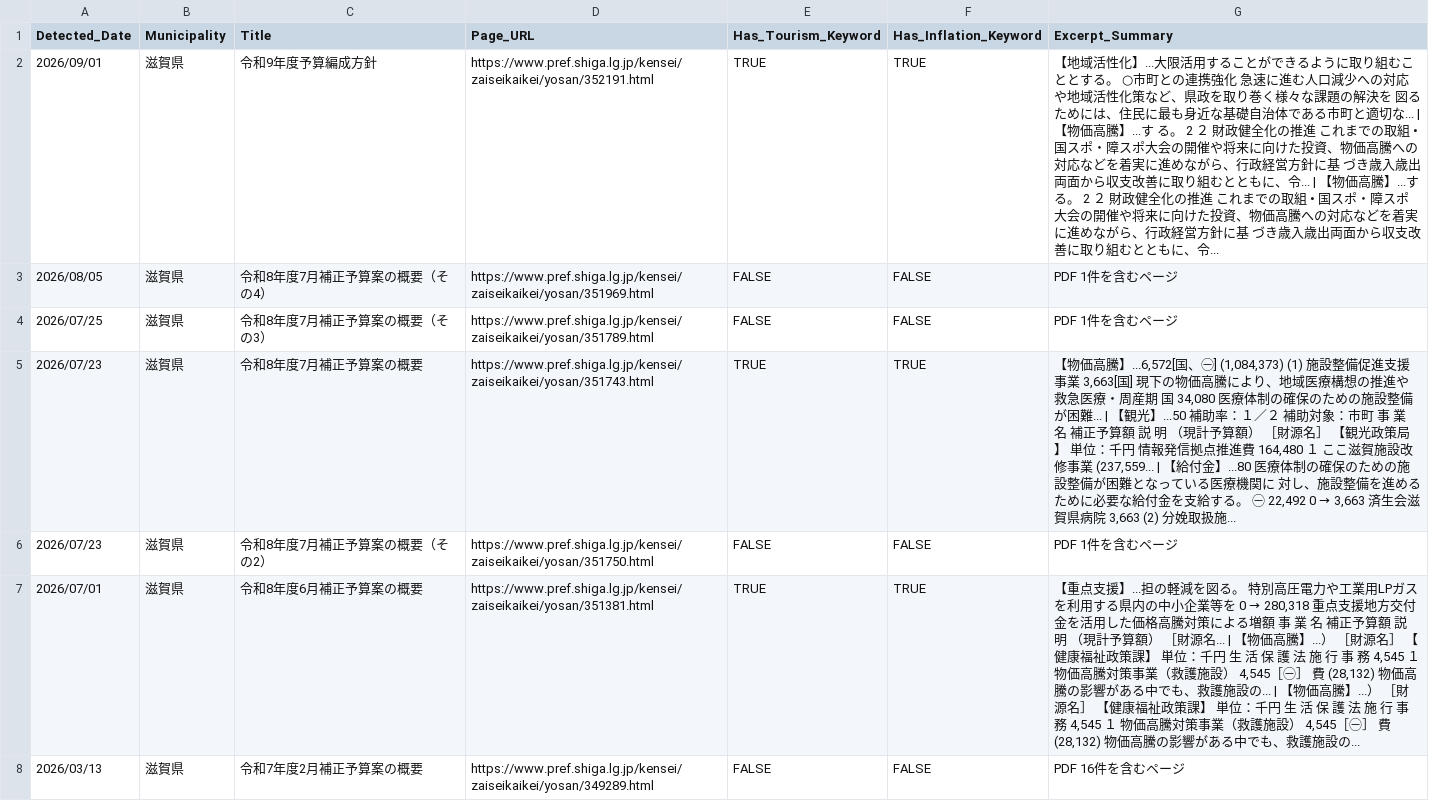
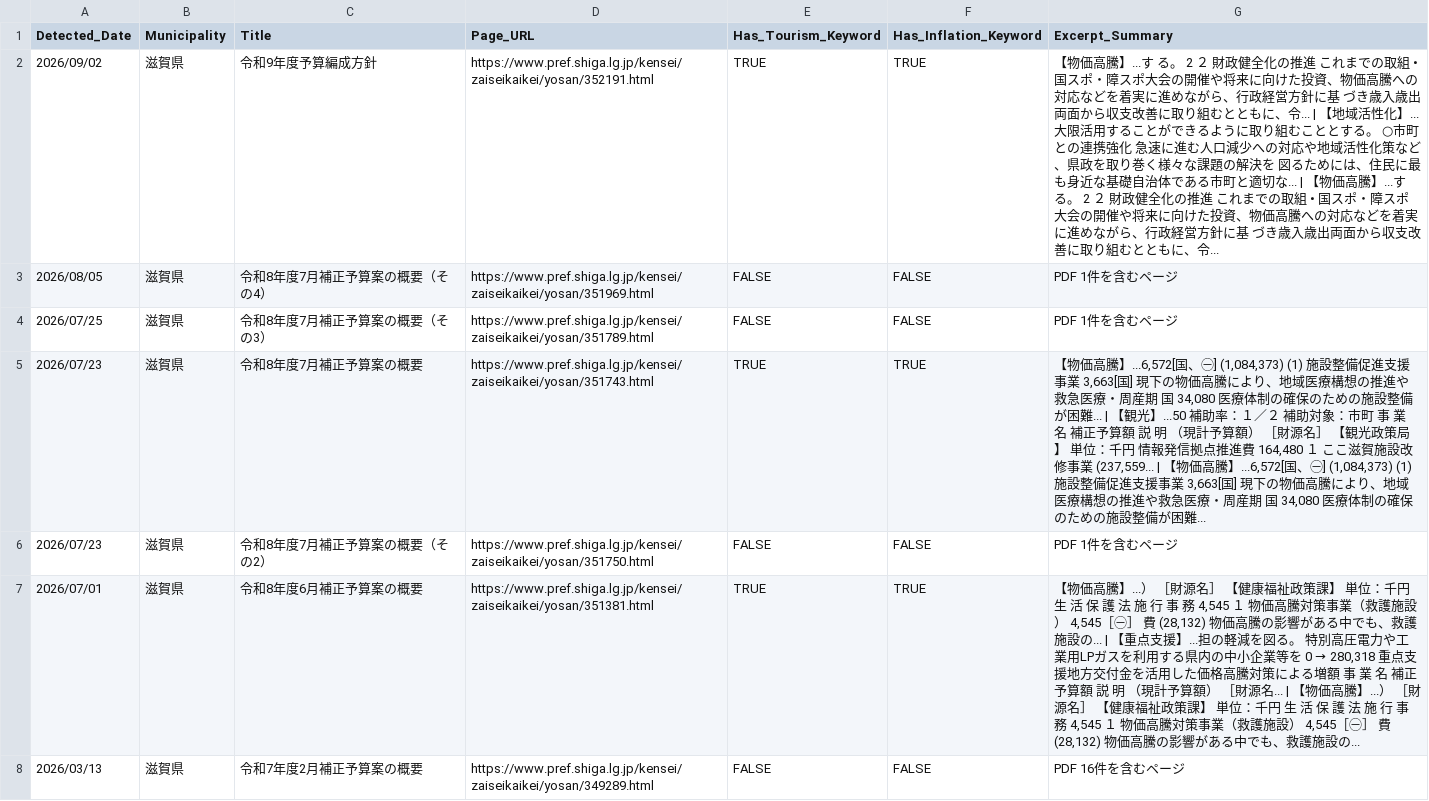
Before and after one commit to 127ytko/kanko-budget, a CSV file: multi_municipality_budget_analysis.csv, drawn as a sheet; only a part is shown; the diff covers the shown part only.

```diff
--- a/multi_municipality_budget_analysis.csv
+++ b/multi_municipality_budget_analysis.csv
@@ -1,8 +1,8 @@
 Detected_Date,Municipality,Title,Page_URL,Has_Tourism_Keyword,Has_Inflation_Keyword,Excerpt_Summary
-2026/09/01,滋賀県,令和9年度予算編成方針,https://www.pref.shiga.lg.jp/kensei/zaiseikaikei/yosan/352191.html,TRUE,TRUE,【地域活性化】...大限活用することができるように取り組むこととする。 ○市町との連携強化 急速に進む人口減少への対応や地域活性化策など、県政を取り巻く様々な課題の解決を 図るためには、住民に最も身近な基礎自治体である市町と適切な... | 【物価高騰】...す る。 2 ２ 財政健全化の推進 これまでの取組 • 国スポ・障スポ大会の開催や将来に向けた投資、物価高騰への対応などを着実に進めながら、行政経営方針に基 づき歳入歳出両面から収支改善に取り組むとともに、令... | 【物価高騰】...す る。 2 ２ 財政健全化の推進 これまでの取組 • 国スポ・障スポ大会の開催や将来に向けた投資、物価高騰への対応などを着実に進めながら、行政経営方針に基 づき歳入歳出両面から収支改善に取り組むとともに、令...
+2026/09/02,滋賀県,令和9年度予算編成方針,https://www.pref.shiga.lg.jp/kensei/zaiseikaikei/yosan/352191.html,TRUE,TRUE,【物価高騰】...す る。 2 ２ 財政健全化の推進 これまでの取組 • 国スポ・障スポ大会の開催や将来に向けた投資、物価高騰への対応などを着実に進めながら、行政経営方針に基 づき歳入歳出両面から収支改善に取り組むとともに、令... | 【地域活性化】...大限活用することができるように取り組むこととする。 ○市町との連携強化 急速に進む人口減少への対応や地域活性化策など、県政を取り巻く様々な課題の解決を 図るためには、住民に最も身近な基礎自治体である市町と適切な... | 【物価高騰】...す る。 2 ２ 財政健全化の推進 これまでの取組 • 国スポ・障スポ大会の開催や将来に向けた投資、物価高騰への対応などを着実に進めながら、行政経営方針に基 づき歳入歳出両面から収支改善に取り組むとともに、令...
 2026/08/05,滋賀県,令和8年度7月補正予算案の概要（その4）,https://www.pref.shiga.lg.jp/kensei/zaiseikaikei/yosan/351969.html,FALSE,FALSE,PDF 1件を含むページ
 2026/07/25,滋賀県,令和8年度7月補正予算案の概要（その3）,https://www.pref.shiga.lg.jp/kensei/zaiseikaikei/yosan/351789.html,FALSE,FALSE,PDF 1件を含むページ
-2026/07/23,滋賀県,令和8年度7月補正予算案の概要,https://www.pref.shiga.lg.jp/kensei/zaiseikaikei/yosan/351743.html,TRUE,TRUE,"【物価高騰】...6,572[国、㊀] (1,084,373) (1) 施設整備促進支援事業 3,663[国] 現下の物価高騰により、地域医療構想の推進や救急医療・周産期 国 34,080 医療体制の確保のための施設整備が困難... | 【観光】...50 補助率：１／２ 補助対象：市町 事 業 名 補正予算額 説 明 （現計予算額） ［財源名］ 【観光政策局】 単位：千円 情報発信拠点推進費 164,480 １ ここ滋賀施設改修事業 (237,559... | 【給付金】...80 医療体制の確保のための施設整備が困難となっている医療機関に 対し、施設整備を進めるために必要な給付金を支給する。 ㊀ 22,492 0 → 3,663 済生会滋賀県病院 3,663 (2) 分娩取扱施..."
+2026/07/23,滋賀県,令和8年度7月補正予算案の概要,https://www.pref.shiga.lg.jp/kensei/zaiseikaikei/yosan/351743.html,TRUE,TRUE,"【物価高騰】...6,572[国、㊀] (1,084,373) (1) 施設整備促進支援事業 3,663[国] 現下の物価高騰により、地域医療構想の推進や救急医療・周産期 国 34,080 医療体制の確保のための施設整備が困難... | 【観光】...50 補助率：１／２ 補助対象：市町 事 業 名 補正予算額 説 明 （現計予算額） ［財源名］ 【観光政策局】 単位：千円 情報発信拠点推進費 164,480 １ ここ滋賀施設改修事業 (237,559... | 【物価高騰】...6,572[国、㊀] (1,084,373) (1) 施設整備促進支援事業 3,663[国] 現下の物価高騰により、地域医療構想の推進や救急医療・周産期 国 34,080 医療体制の確保のための施設整備が困難..."
 2026/07/23,滋賀県,令和8年度7月補正予算案の概要（その2）,https://www.pref.shiga.lg.jp/kensei/zaiseikaikei/yosan/351750.html,FALSE,FALSE,PDF 1件を含むページ
-2026/07/01,滋賀県,令和8年度6月補正予算案の概要,https://www.pref.shiga.lg.jp/kensei/zaiseikaikei/yosan/351381.html,TRUE,TRUE,"【重点支援】...担の軽減を図る。 特別高圧電力や工業用LPガスを利用する県内の中小企業等を 0 → 280,318 重点支援地方交付金を活用した価格高騰対策による増額 事 業 名 補正予算額 説 明 （現計予算額） ［財源名... | 【物価高騰】...） ［財源名］ 【健康福祉政策課】 単位：千円 生 活 保 護 法 施 行 事 務 4,545 １ 物価高騰対策事業（救護施設） 4,545［㊀］ 費 (28,132) 物価高騰の影響がある中でも、救護施設の... | 【物価高騰】...） ［財源名］ 【健康福祉政策課】 単位：千円 生 活 保 護 法 施 行 事 務 4,545 １ 物価高騰対策事業（救護施設） 4,545［㊀］ 費 (28,132) 物価高騰の影響がある中でも、救護施設の..."
+2026/07/01,滋賀県,令和8年度6月補正予算案の概要,https://www.pref.shiga.lg.jp/kensei/zaiseikaikei/yosan/351381.html,TRUE,TRUE,"【物価高騰】...） ［財源名］ 【健康福祉政策課】 単位：千円 生 活 保 護 法 施 行 事 務 4,545 １ 物価高騰対策事業（救護施設） 4,545［㊀］ 費 (28,132) 物価高騰の影響がある中でも、救護施設の... | 【重点支援】...担の軽減を図る。 特別高圧電力や工業用LPガスを利用する県内の中小企業等を 0 → 280,318 重点支援地方交付金を活用した価格高騰対策による増額 事 業 名 補正予算額 説 明 （現計予算額） ［財源名... | 【物価高騰】...） ［財源名］ 【健康福祉政策課】 単位：千円 生 活 保 護 法 施 行 事 務 4,545 １ 物価高騰対策事業（救護施設） 4,545［㊀］ 費 (28,132) 物価高騰の影響がある中でも、救護施設の..."
 2026/03/13,滋賀県,令和7年度2月補正予算案の概要,https://www.pref.shiga.lg.jp/kensei/zaiseikaikei/yosan/349289.html,FALSE,FALSE,PDF 16件を含むページ
```
Also changed, not shown: 42 edited cells elsewhere in this file, processed_history.csv, 2 other files.
